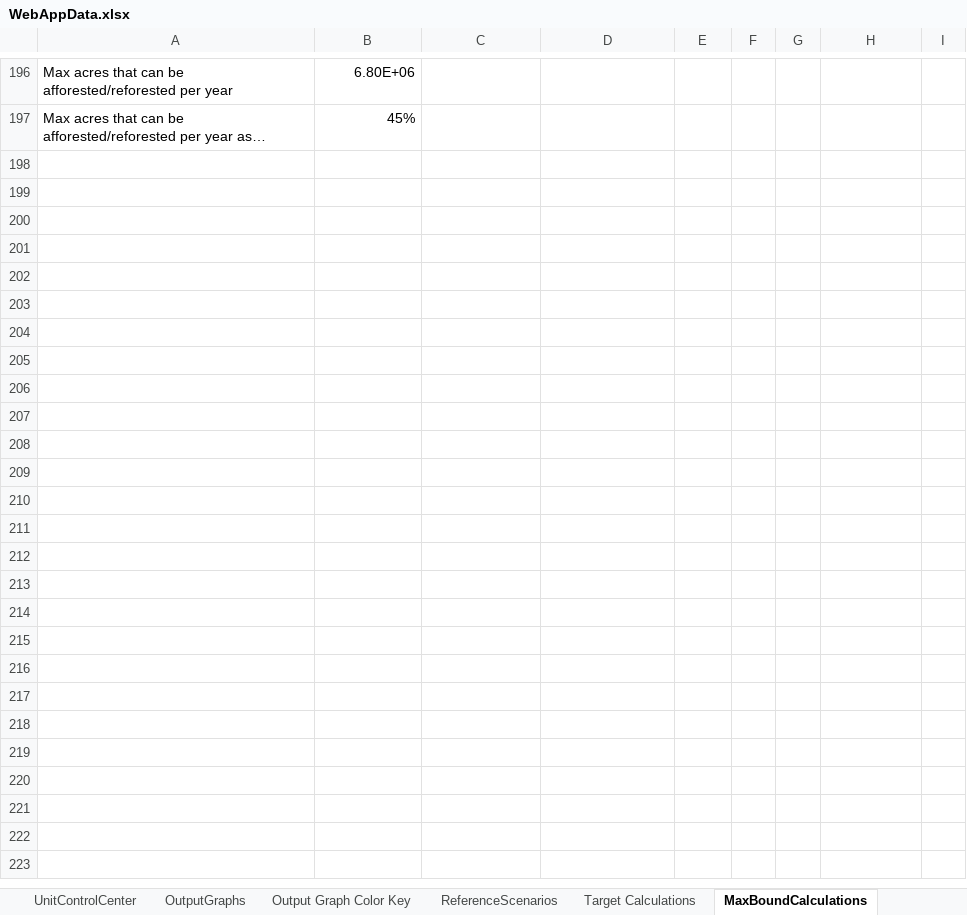
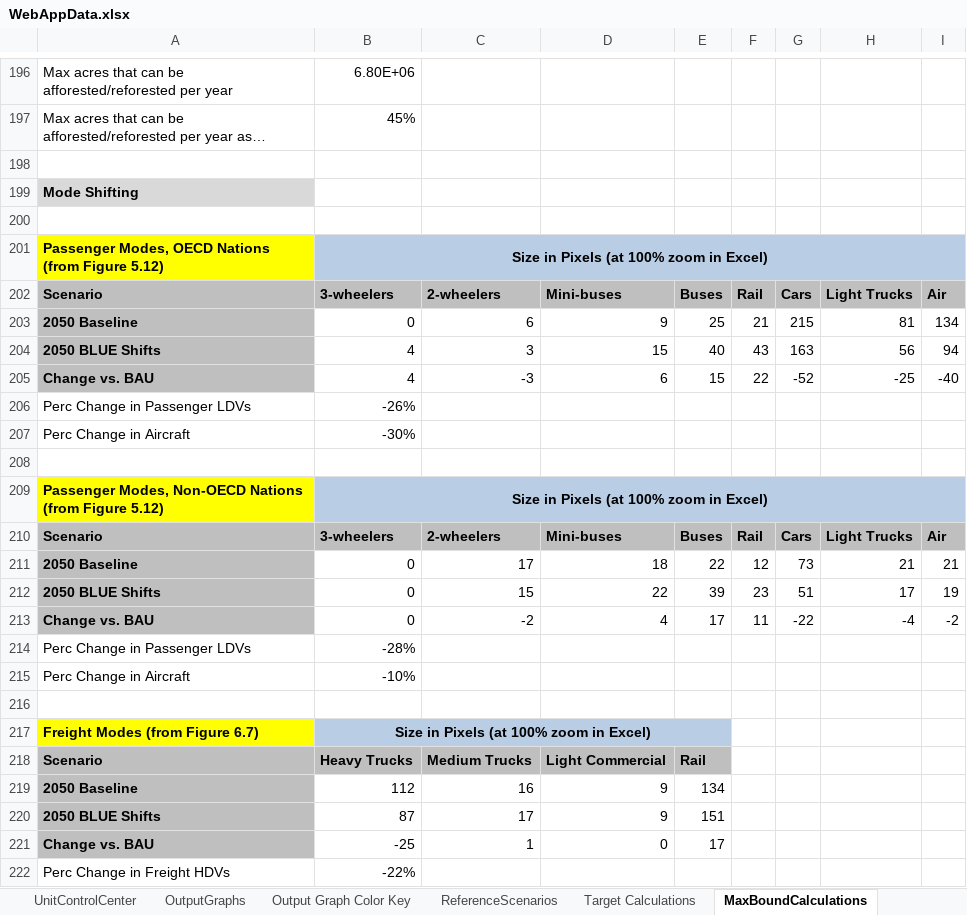
Before and after one commit to EnergyInnovation/eps-texas, an Excel workbook: WebAppData.xlsx, sheet MaxBoundCalculations, drawn as a sheet; only a part is shown, gaps mark what is left out; long unchanged cells end in …; values as stored, in another font and other column widths than the file's, no borders; charts and pictures not drawn; the diff names each change by its address in the sheet, - before the commit and + after, or states it on an @@ line.

```diff
--- a/WebAppData.xlsx (sheet MaxBoundCalculations)
+++ b/WebAppData.xlsx (sheet MaxBoundCalculations)
+row 198: (empty)
+row 199: Mode Shifting
+row 200: (empty)
+row 201: Passenger Modes, OECD Nations (from Figure 5.12) | Size in Pixels (at 100% zoom in Excel)
+row 202: Scenario | 3-wheelers | 2-wheelers | Mini-buses | Buses | Rail | Cars | Light Trucks | Air
+row 203: 2050 Baseline | 0 | 6 | 9 | 25 | 21 | 215 | 81 | 134
+row 204: 2050 BLUE Shifts | 4 | 3 | 15 | 40 | 43 | 163 | 56 | 94
+row 205: Change vs. BAU | 4 | -3 | 6 | 15 | 22 | -52 | -25 | -40
+row 206: Perc Change in Passenger LDVs | -26%
+row 207: Perc Change in Aircraft | -30%
+row 208: (empty)
+row 209: Passenger Modes, Non-OECD Nations (from Figure 5.12) | Size in Pixels (at 100% zoom in Excel)
+row 210: Scenario | 3-wheelers | 2-wheelers | Mini-buses | Buses | Rail | Cars | Light Trucks | Air
+row 211: 2050 Baseline | 0 | 17 | 18 | 22 | 12 | 73 | 21 | 21
+row 212: 2050 BLUE Shifts | 0 | 15 | 22 | 39 | 23 | 51 | 17 | 19
+row 213: Change vs. BAU | 0 | -2 | 4 | 17 | 11 | -22 | -4 | -2
+row 214: Perc Change in Passenger LDVs | -28%
+row 215: Perc Change in Aircraft | -10%
+row 216: (empty)
+row 217: Freight Modes (from Figure 6.7) | Size in Pixels (at 100% zoom in Excel)
+row 218: Scenario | Heavy Trucks | Medium Trucks | Light Commercial | Rail
+row 219: 2050 Baseline | 112 | 16 | 9 | 134
+row 220: 2050 BLUE Shifts | 87 | 17 | 9 | 151
+row 221: Change vs. BAU | -25 | 1 | 0 | 17
+row 222: Perc Change in Freight HDVs | -22%
```
Also changed, not shown: sheet PolicyLevers, sheet ReferenceScenarios, sheet About, formulas that keep their value.
